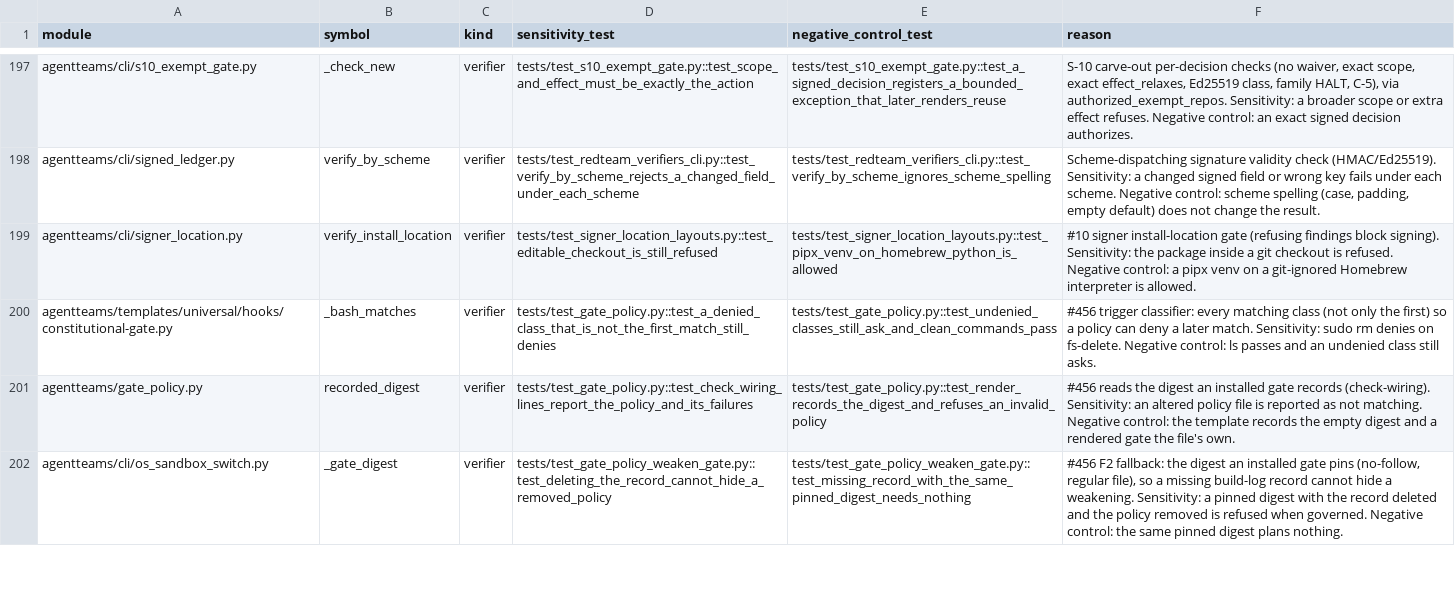
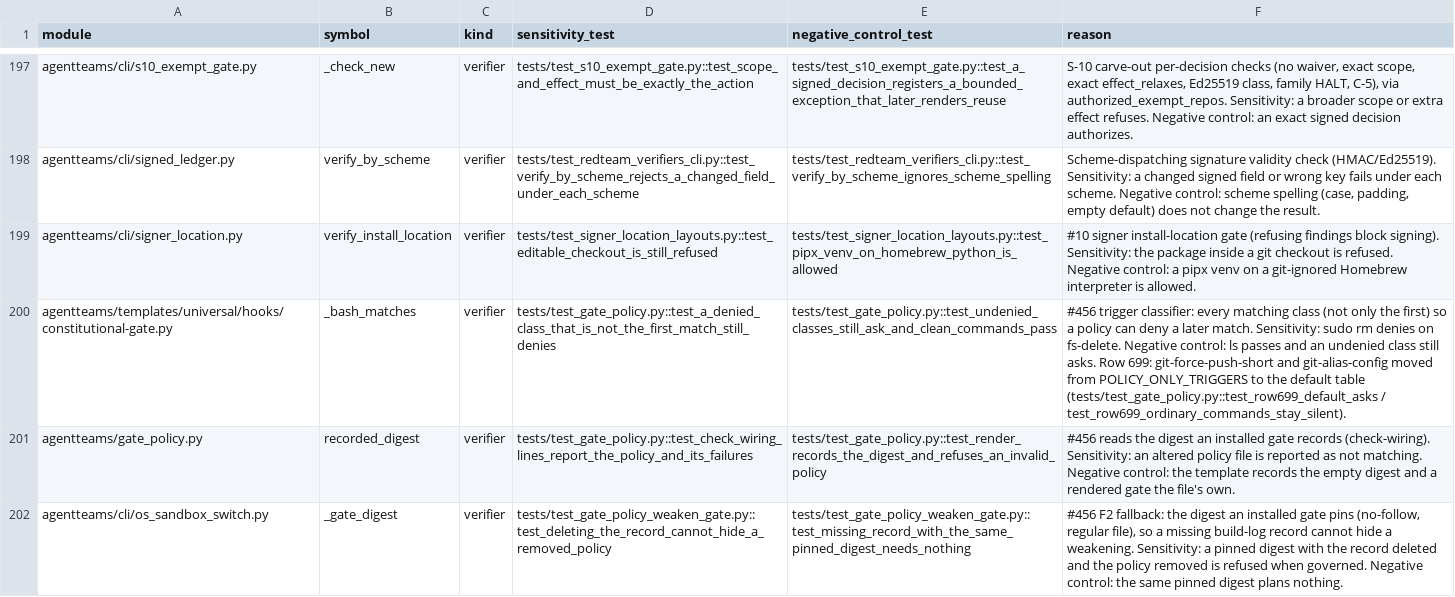
Before and after one commit to jlcatonjr/agentteams, a CSV file: references/redteam-verifiers.csv, drawn as a sheet; only a part is shown, gaps mark what is left out; the diff names each change by its address in the sheet, - before the commit and + after, or states it on an @@ line.

```diff
--- a/references/redteam-verifiers.csv
+++ b/references/redteam-verifiers.csv
-F200 (reason): …still asks.
+F200 (reason): …still asks. Row 699: git-force-push-short and git-alias-config moved from POLICY_ONLY_TRIGGERS to the default table (tests/test_gate_policy.py::test_row699_default_asks / test_row699_ordinary_commands_stay_silent).
```
Also changed, not shown: 6 other files.
